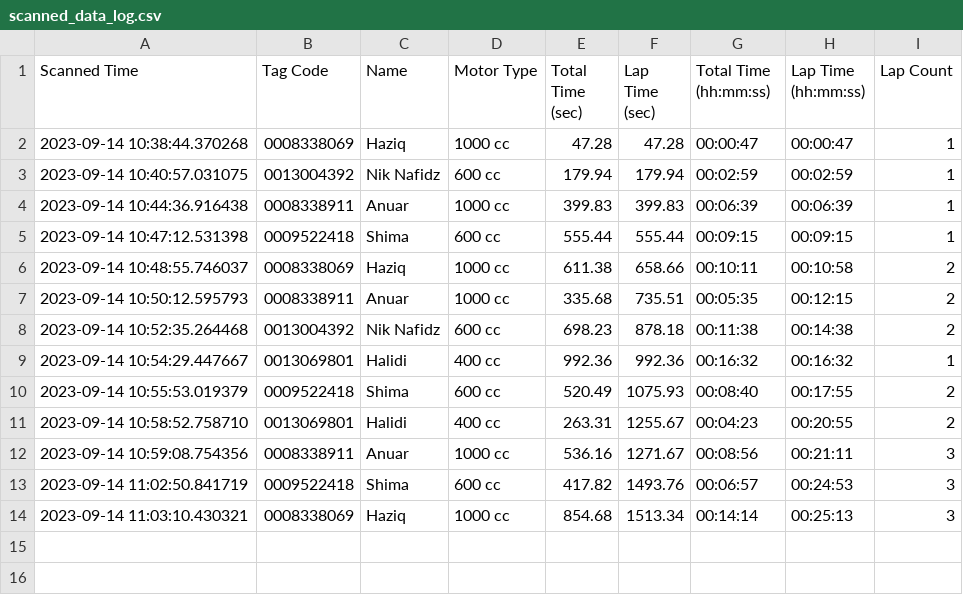
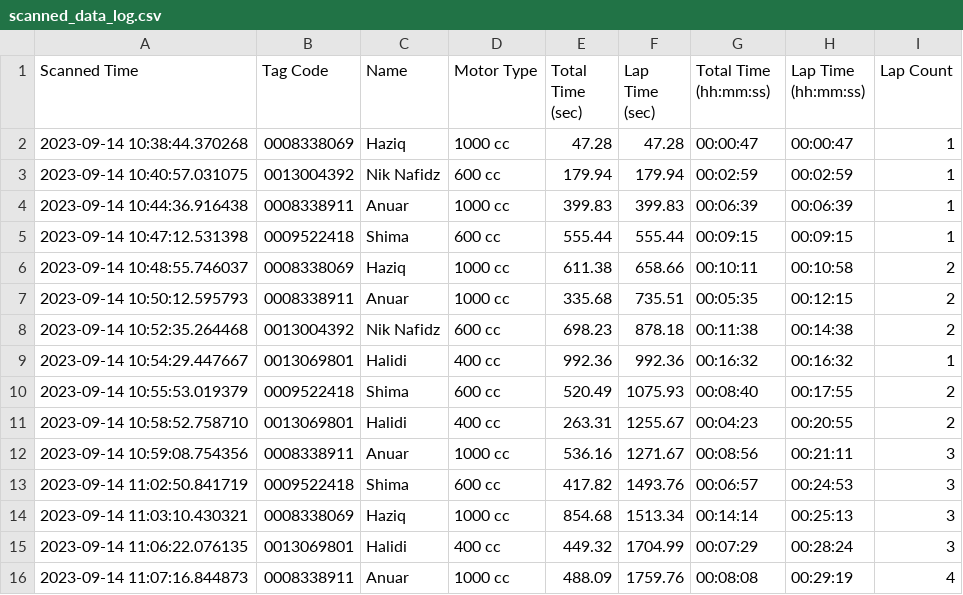
Before and after one commit to niknafidz/raceboard, a CSV file: scanned_data_log.csv, drawn as a sheet.

Commit message:
Auto-update CSV

```diff
--- a/scanned_data_log.csv
+++ b/scanned_data_log.csv
@@ -14 +14,3 @@ Scanned Time,Tag Code,Name,Motor Type,Total Time (sec),Lap Time (sec),Total Time
 2023-09-14 11:03:10.430321,0008338069,Haziq,1000 cc,854.68,1513.34,00:14:14,00:25:13,3
+2023-09-14 11:06:22.076135,0013069801,Halidi,400 cc,449.32,1704.99,00:07:29,00:28:24,3
+2023-09-14 11:07:16.844873,0008338911,Anuar,1000 cc,488.09,1759.76,00:08:08,00:29:19,4
```
